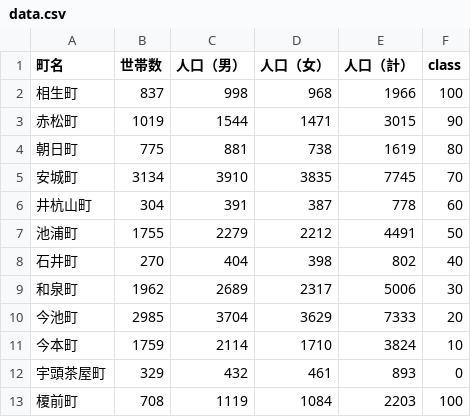
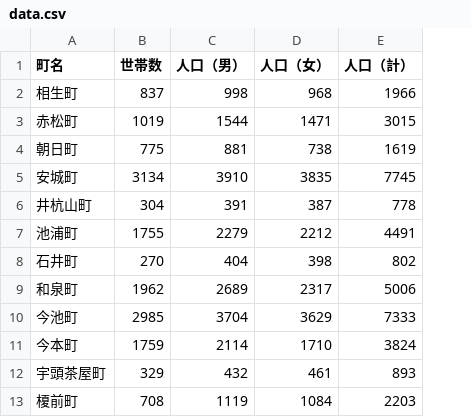
Before and after one commit to e2d3/e2d3-contrib, a CSV file: anjo-color/data.csv, drawn as a sheet; only a part is shown; the diff names each change by its address in the sheet, - before the commit and + after, or states it on an @@ line.

Commit message:
anjo-color151123_02

```diff
--- a/anjo-color/data.csv
+++ b/anjo-color/data.csv
-column F (class), rows 2-13: 100 | 90 | 80 | 70 | 60 | 50 | 40 | 30 | 20 | 10 | 0 | 100
```
Also changed, not shown: 9 other files.
